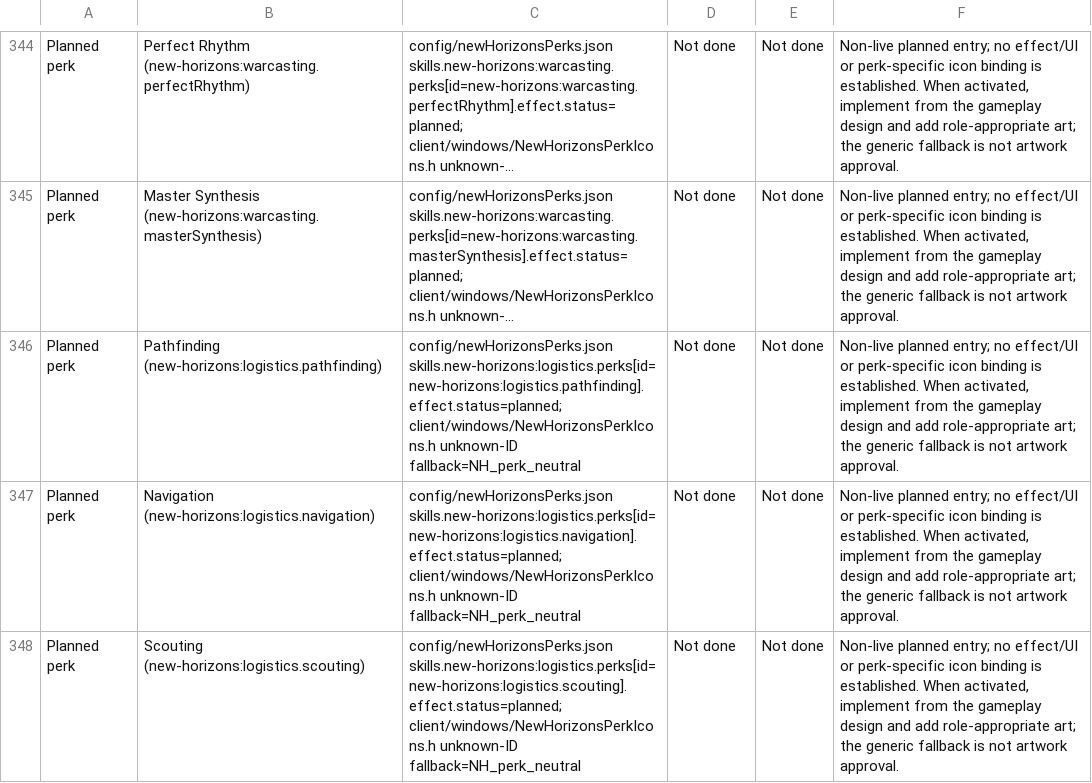
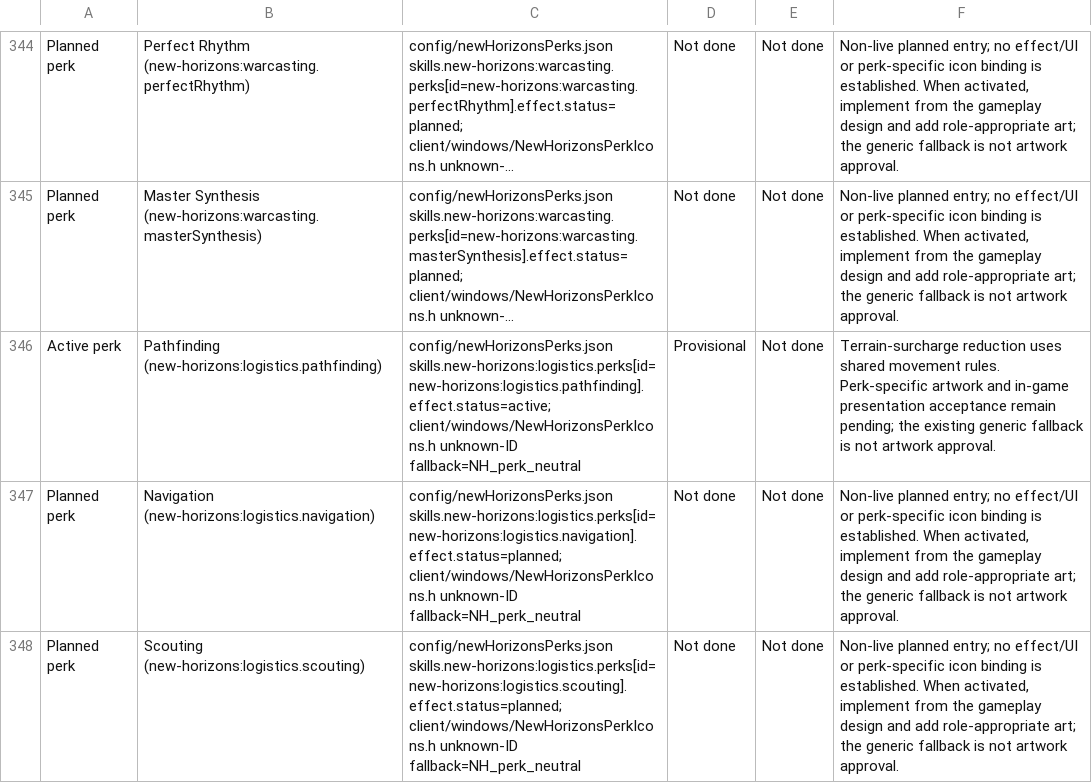
Before and after one commit to thegandalf196/new-horizons, a CSV file: docs/NH_UI_ASSET_INVENTORY.csv, drawn as a sheet; only a part is shown, gaps mark what is left out; long unchanged cells end in …; the diff names each change by its address in the sheet, - before the commit and + after, or states it on an @@ line.

Commit message:
Implement Logistics Pathfinding terrain reduction

```diff
--- a/docs/NH_UI_ASSET_INVENTORY.csv
+++ b/docs/NH_UI_ASSET_INVENTORY.csv
-A346: Planned perk
+A346: Active perk
-C346: config/newHorizonsPerks.json skills.new-horizons:logistics.perks[id=new-horizons:logistics.pathfinding].effect.status=planned; client/windows/NewHorizonsPerkIcons.h unknown-ID…
+C346: config/newHorizonsPerks.json skills.new-horizons:logistics.perks[id=new-horizons:logistics.pathfinding].effect.status=active; client/windows/NewHorizonsPerkIcons.h unknown-ID…
-D346: Not done
+D346: Provisional
-F346: Non-live planned entry; no effect/UI or perk-specific icon binding is established. When activated, implement from the gameplay design and add role-appropriate art; the generic fallback…
+F346: Terrain-surcharge reduction uses shared movement rules. Perk-specific artwork and in-game presentation acceptance remain pending; the existing generic fallback…
```
Also changed, not shown: 16 other files.
